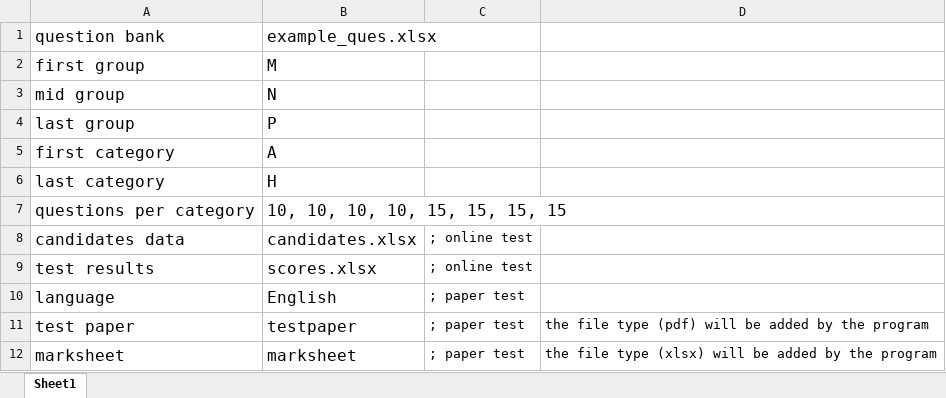
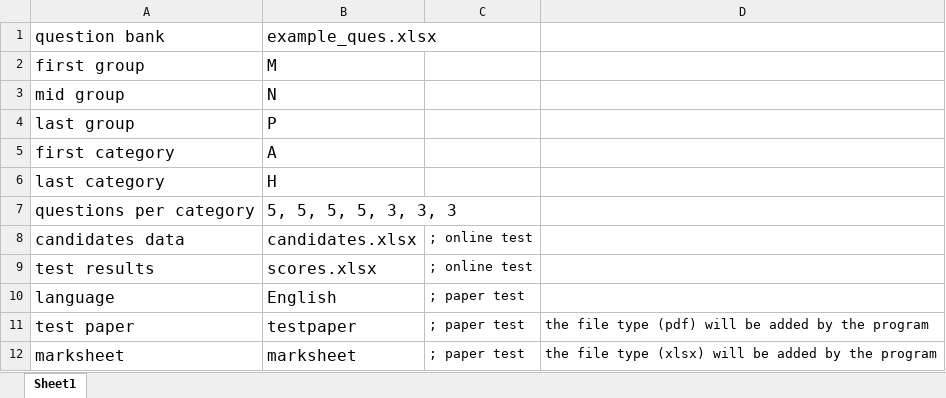
Before and after one commit to stevemkf/MC_Test_paper, an Excel workbook: config.xlsx, sheet Sheet1, drawn as a sheet; values as stored, in another font and other column widths than the file's, no borders; the diff names each change by its address in the sheet, - before the commit and + after, or states it on an @@ line.

```diff
--- a/config.xlsx (sheet Sheet1)
+++ b/config.xlsx (sheet Sheet1)
-B7: 10, 10, 10, 10, 15, 15, 15, 15
+B7: 5, 5, 5, 5, 3, 3, 3
```
Also changed, not shown: 2 other files.
